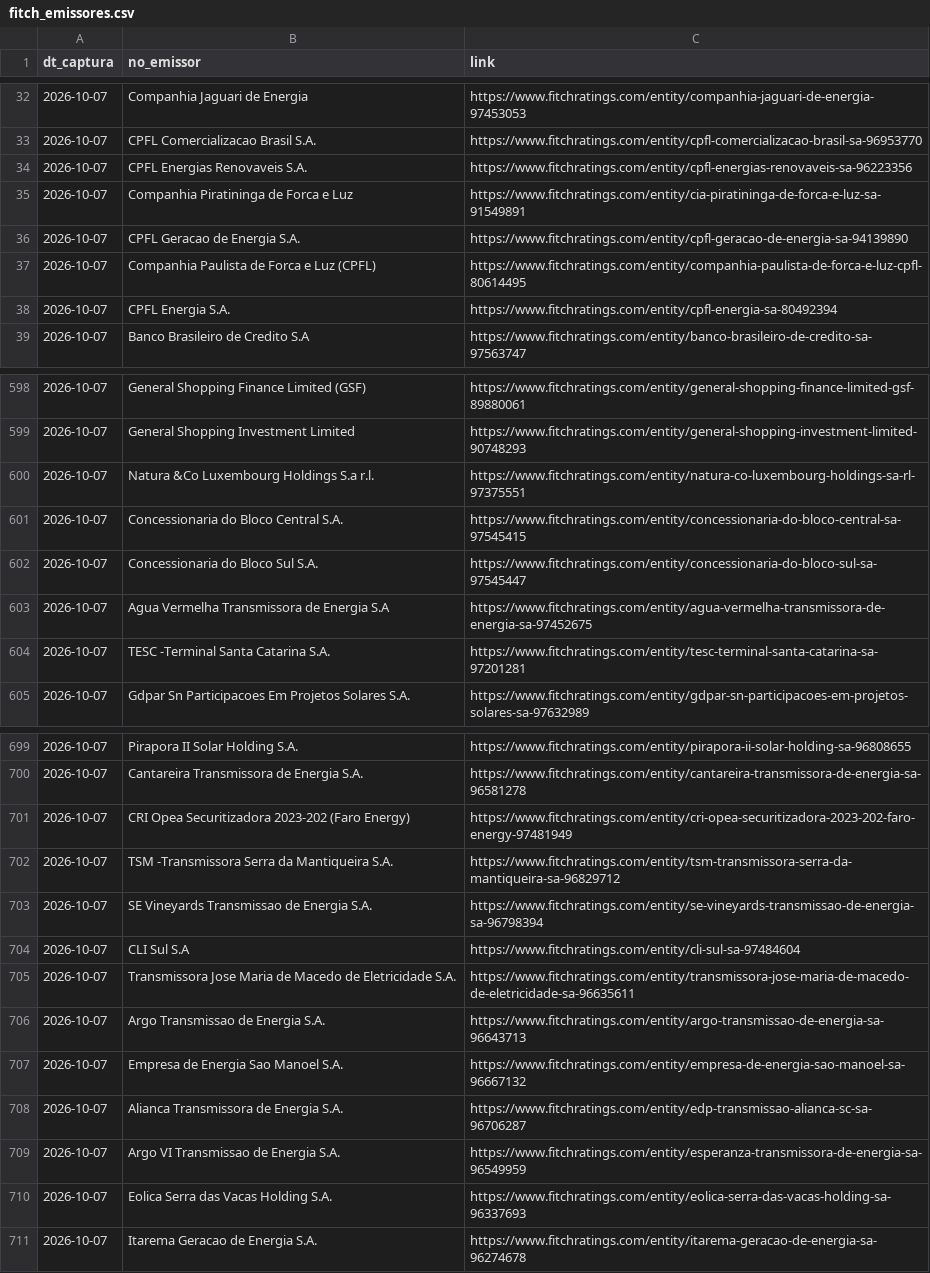
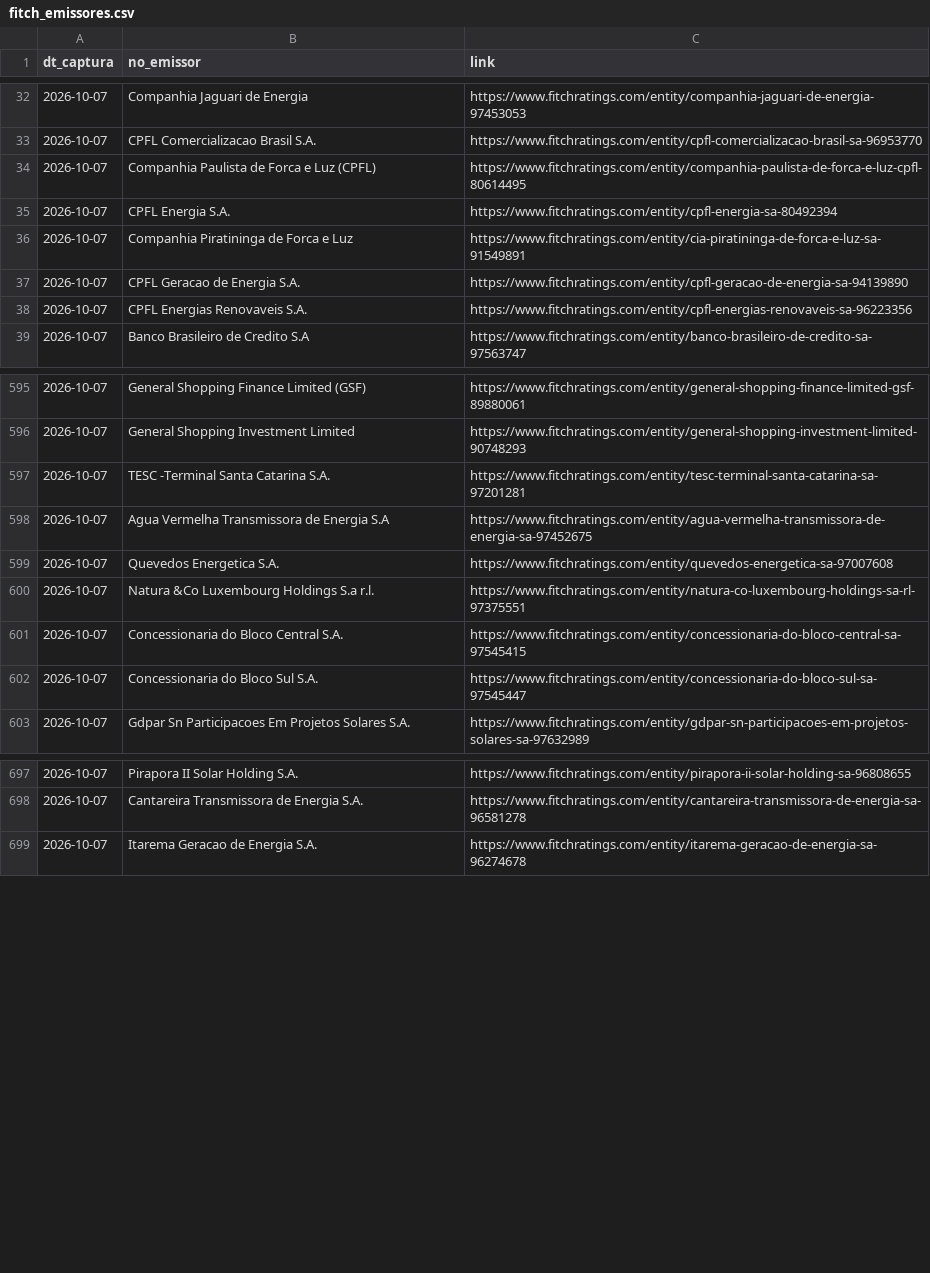
Before and after one commit to PulseDataLabs/PulseRatingsBrasil, a CSV file: data/fitch_emissores.csv, drawn as a sheet; only a part is shown, gaps mark what is left out; the diff covers the shown part only.

```diff
--- a/data/fitch_emissores.csv
+++ b/data/fitch_emissores.csv
@@ -33,7 +33,7 @@ dt_captura,no_emissor,link
 2026-10-07,CPFL Comercializacao Brasil S.A.,https://www.fitchratings.com/entity/cpfl-comercializacao-brasil-sa-96953770
-2026-10-07,CPFL Energias Renovaveis S.A.,https://www.fitchratings.com/entity/cpfl-energias-renovaveis-sa-96223356
+2026-10-07,Companhia Paulista de Forca e Luz (CPFL),https://www.fitchratings.com/entity/companhia-paulista-de-forca-e-luz-cpfl-80614495
+2026-10-07,CPFL Energia S.A.,https://www.fitchratings.com/entity/cpfl-energia-sa-80492394
 2026-10-07,Companhia Piratininga de Forca e Luz,https://www.fitchratings.com/entity/cia-piratininga-de-forca-e-luz-sa-91549891
 2026-10-07,CPFL Geracao de Energia S.A.,https://www.fitchratings.com/entity/cpfl-geracao-de-energia-sa-94139890
-2026-10-07,Companhia Paulista de Forca e Luz (CPFL),https://www.fitchratings.com/entity/companhia-paulista-de-forca-e-luz-cpfl-80614495
-2026-10-07,CPFL Energia S.A.,https://www.fitchratings.com/entity/cpfl-energia-sa-80492394
+2026-10-07,CPFL Energias Renovaveis S.A.,https://www.fitchratings.com/entity/cpfl-energias-renovaveis-sa-96223356
 2026-10-07,Banco Brasileiro de Credito S.A,https://www.fitchratings.com/entity/banco-brasileiro-de-credito-sa-97563747
@@ -599,2 +596,5 @@ dt_captura,no_emissor,link
 2026-10-07,General Shopping Investment Limited,https://www.fitchratings.com/entity/general-shopping-investment-limited-90748293
+2026-10-07,TESC -Terminal Santa Catarina S.A.,https://www.fitchratings.com/entity/tesc-terminal-santa-catarina-sa-97201281
+2026-10-07,Agua Vermelha Transmissora de Energia S.A,https://www.fitchratings.com/entity/agua-vermelha-transmissora-de-energia-sa-97452675
+2026-10-07,Quevedos Energetica S.A.,https://www.fitchratings.com/entity/quevedos-energetica-sa-97007608
 2026-10-07,Natura &Co Luxembourg Holdings S.a r.l.,https://www.fitchratings.com/entity/natura-co-luxembourg-holdings-sa-rl-97375551
@@ -602,4 +602,2 @@ dt_captura,no_emissor,link
 2026-10-07,Concessionaria do Bloco Sul S.A.,https://www.fitchratings.com/entity/concessionaria-do-bloco-sul-sa-97545447
-2026-10-07,Agua Vermelha Transmissora de Energia S.A,https://www.fitchratings.com/entity/agua-vermelha-transmissora-de-energia-sa-97452675
-2026-10-07,TESC -Terminal Santa Catarina S.A.,https://www.fitchratings.com/entity/tesc-terminal-santa-catarina-sa-97201281
 2026-10-07,Gdpar Sn Participacoes Em Projetos Solares S.A.,https://www.fitchratings.com/entity/gdpar-sn-participacoes-em-projetos-solares-sa-97632989
@@ -700,12 +698,2 @@ dt_captura,no_emissor,link
 2026-10-07,Cantareira Transmissora de Energia S.A.,https://www.fitchratings.com/entity/cantareira-transmissora-de-energia-sa-96581278
-2026-10-07,CRI Opea Securitizadora 2023-202 (Faro Energy),https://www.fitchratings.com/entity/cri-opea-securitizadora-2023-202-faro-energy-97481949
-2026-10-07,TSM -Transmissora Serra da Mantiqueira S.A.,https://www.fitchratings.com/entity/tsm-transmissora-serra-da-mantiqueira-sa-96829712
-2026-10-07,SE Vineyards Transmissao de Energia S.A.,https://www.fitchratings.com/entity/se-vineyards-transmissao-de-energia-sa-96798394
-2026-10-07,CLI Sul S.A,https://www.fitchratings.com/entity/cli-sul-sa-97484604
-2026-10-07,Transmissora Jose Maria de Macedo de Eletricidade S.A.,https://www.fitchratings.com/entity/transmissora-jose-maria-de-macedo-de-eletricidade-sa-96635611
-2026-10-07,Argo Transmissao de Energia S.A.,https://www.fitchratings.com/entity/argo-transmissao-de-energia-sa-96643713
-2026-10-07,Empresa de Energia Sao Manoel S.A.,https://www.fitchratings.com/entity/empresa-de-energia-sao-manoel-sa-96667132
-2026-10-07,Alianca Transmissora de Energia S.A.,https://www.fitchratings.com/entity/edp-transmissao-alianca-sc-sa-96706287
-2026-10-07,Argo VI Transmissao de Energia S.A.,https://www.fitchratings.com/entity/esperanza-transmissora-de-energia-sa-96549959
-2026-10-07,Eolica Serra das Vacas Holding S.A.,https://www.fitchratings.com/entity/eolica-serra-das-vacas-holding-sa-96337693
 2026-10-07,Itarema Geracao de Energia S.A.,https://www.fitchratings.com/entity/itarema-geracao-de-energia-sa-96274678
```
Also changed, not shown: 3 removed rows, 28 moved rows and 2 edited cells elsewhere in this file, data/austin_ratings.csv, data/emissores_consolidado.csv, 20 other files.
